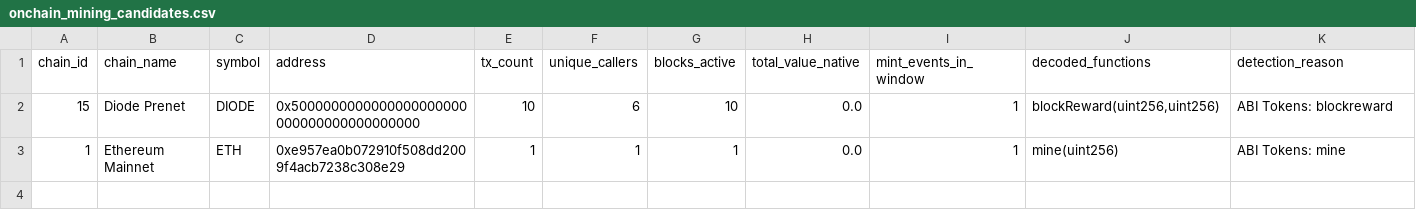
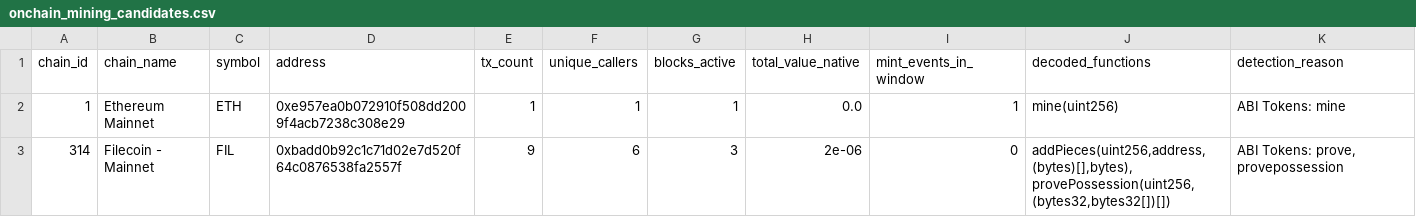
Before and after one commit to elyousfired/omnirpc-mining-arbitrage, a CSV file: onchain_mining_candidates.csv, drawn as a sheet.

```diff
--- a/onchain_mining_candidates.csv
+++ b/onchain_mining_candidates.csv
@@ -1,3 +1,3 @@
 chain_id,chain_name,symbol,address,tx_count,unique_callers,blocks_active,total_value_native,mint_events_in_window,decoded_functions,detection_reason
-15,Diode Prenet,DIODE,0x5000000000000000000000000000000000000000,10,6,10,0.0,1,"blockReward(uint256,uint256)",ABI Tokens: blockreward
 1,Ethereum Mainnet,ETH,0xe957ea0b072910f508dd2009f4acb7238c308e29,1,1,1,0.0,1,mine(uint256),ABI Tokens: mine
+314,Filecoin - Mainnet,FIL,0xbadd0b92c1c71d02e7d520f64c0876538fa2557f,9,6,3,2e-06,0,"addPieces(uint256,address,(bytes)[],bytes), provePossession(uint256,(bytes32,bytes32[])[])","ABI Tokens: prove, provepossession"
```
Also changed, not shown: mining_registry.csv, 3 other files.
